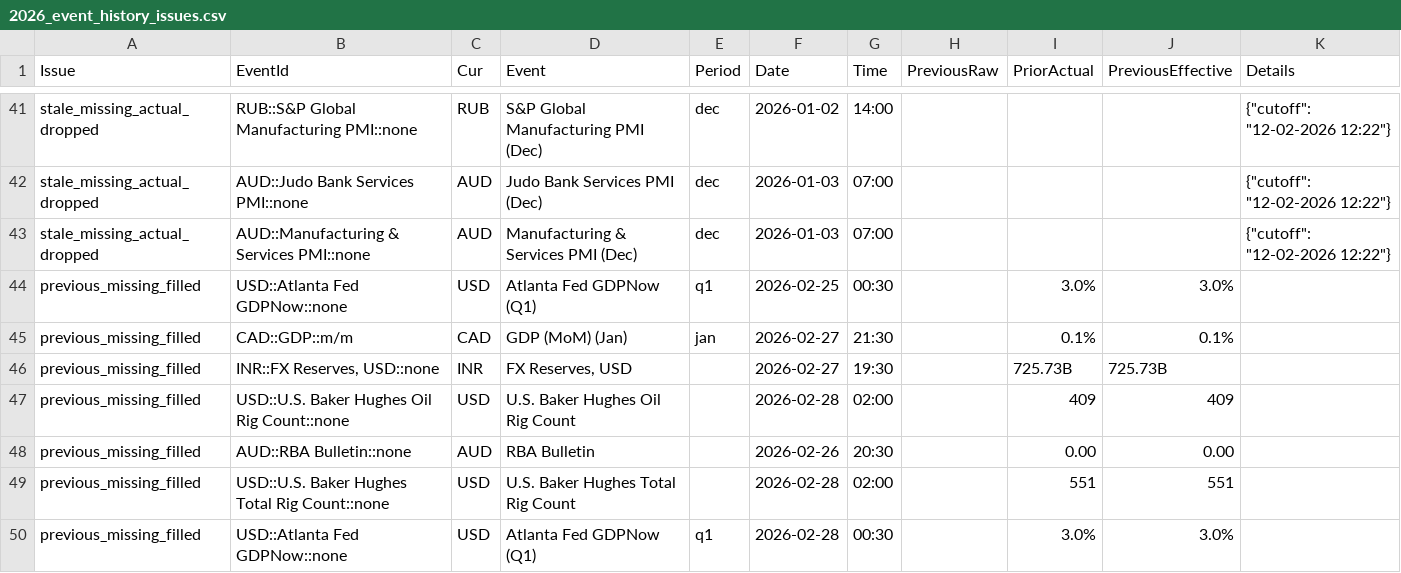
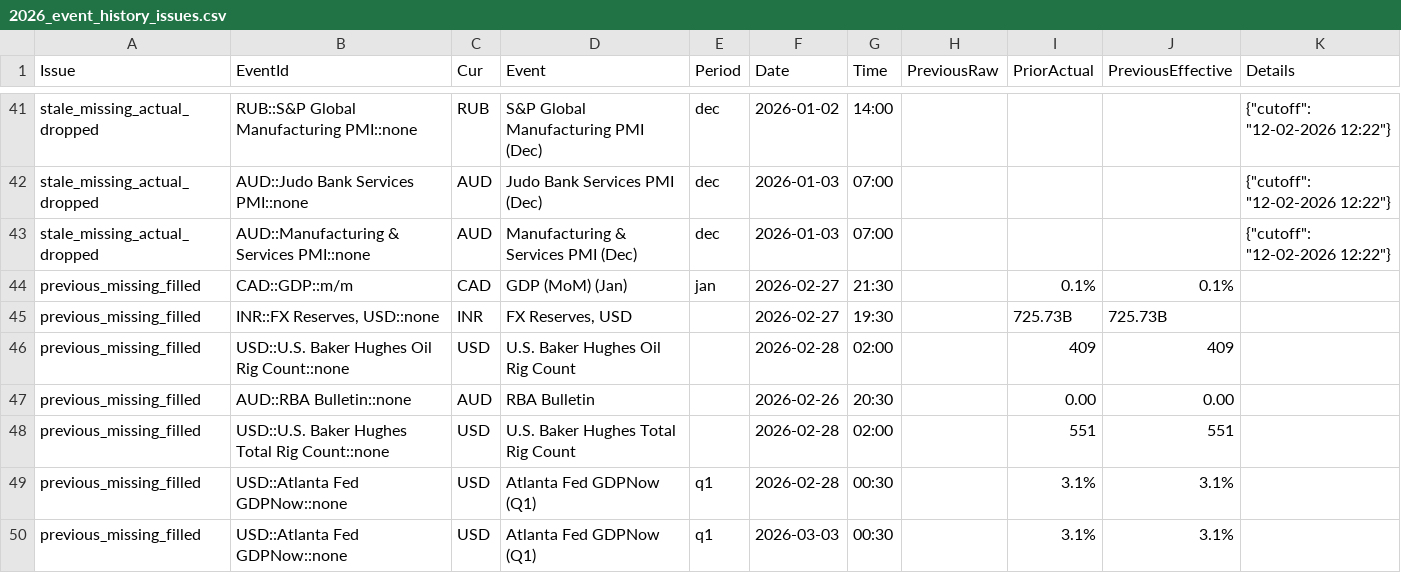
Before and after one commit to yiyousiow000814/XAUUSD-Calendar-Agent, a CSV file: data/event_history_index/2026_event_history_issues.csv, drawn as a sheet; only a part is shown, gaps mark what is left out.

```diff
--- a/data/event_history_index/2026_event_history_issues.csv
+++ b/data/event_history_index/2026_event_history_issues.csv
@@ -43,3 +43,2 @@ stale_missing_actual_dropped,AUD::Judo Bank Services PMI::none,AUD,Judo Bank Ser
 stale_missing_actual_dropped,AUD::Manufacturing & Services PMI::none,AUD,Manufacturing & Services PMI  (Dec),dec,2026-01-03,07:00,,,,"{""cutoff"": ""12-02-2026 12:22""}"
-previous_missing_filled,USD::Atlanta Fed GDPNow::none,USD,Atlanta Fed GDPNow  (Q1),q1,2026-02-25,00:30,,3.0%,3.0%,
 previous_missing_filled,CAD::GDP::m/m,CAD,GDP (MoM)  (Jan),jan,2026-02-27,21:30,,0.1%,0.1%,
@@ -49,2 +48,3 @@ previous_missing_filled,AUD::RBA Bulletin::none,AUD,RBA Bulletin,,2026-02-26,20:
 previous_missing_filled,USD::U.S. Baker Hughes Total Rig Count::none,USD,U.S. Baker Hughes Total Rig Count,,2026-02-28,02:00,,551,551,
-previous_missing_filled,USD::Atlanta Fed GDPNow::none,USD,Atlanta Fed GDPNow  (Q1),q1,2026-02-28,00:30,,3.0%,3.0%,
+previous_missing_filled,USD::Atlanta Fed GDPNow::none,USD,Atlanta Fed GDPNow  (Q1),q1,2026-02-28,00:30,,3.1%,3.1%,
+previous_missing_filled,USD::Atlanta Fed GDPNow::none,USD,Atlanta Fed GDPNow  (Q1),q1,2026-03-03,00:30,,3.1%,3.1%,
```
Also changed, not shown: data/event_history_index/2026_event_history_issues_solved.csv, data/event_history_index/2026_event_history_previous_patch.csv, 7 other files.
